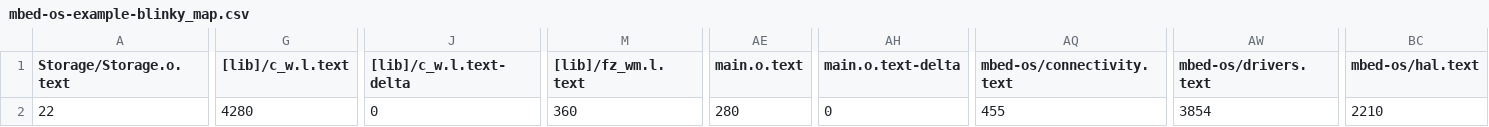
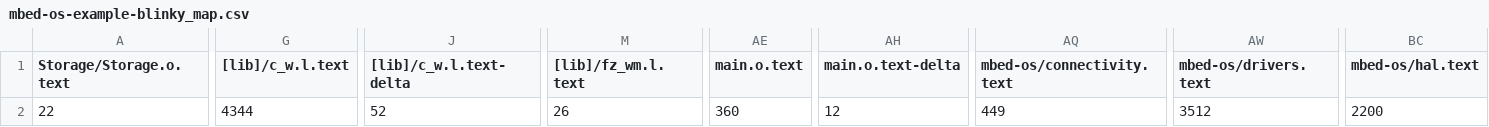
Before and after one commit to gustavokpc/Flash_Test, a CSV file: BUILD/NUCLEO_G474RE/ARMC6/mbed-os-example-blinky_map.csv, drawn as a sheet; only a part is shown, gaps mark what is left out; the diff covers the shown part only; the diff names each change by its address in the sheet, - before the commit and + after, or states it on an @@ line.

Commit message:
added mbed-os

```diff
--- a/BUILD/NUCLEO_G474RE/ARMC6/mbed-os-example-blinky_map.csv
+++ b/BUILD/NUCLEO_G474RE/ARMC6/mbed-os-example-blinky_map.csv
-G2 ([lib]/c_w.l.text): 4280
+G2 ([lib]/c_w.l.text): 4344
-J2 ([lib]/c_w.l.text-delta): 0
+J2 ([lib]/c_w.l.text-delta): 52
-M2 ([lib]/fz_wm.l.text): 360
+M2 ([lib]/fz_wm.l.text): 26
-AE2 (main.o.text): 280
+AE2 (main.o.text): 360
-AH2 (main.o.text-delta): 0
+AH2 (main.o.text-delta): 12
-AQ2 (mbed-os/connectivity.text): 455
+AQ2 (mbed-os/connectivity.text): 449
-AW2 (mbed-os/drivers.text): 3854
+AW2 (mbed-os/drivers.text): 3512
-BC2 (mbed-os/hal.text): 2210
+BC2 (mbed-os/hal.text): 2200
```
Also changed, not shown: 2 edited cells elsewhere in this file, 12 other files.
